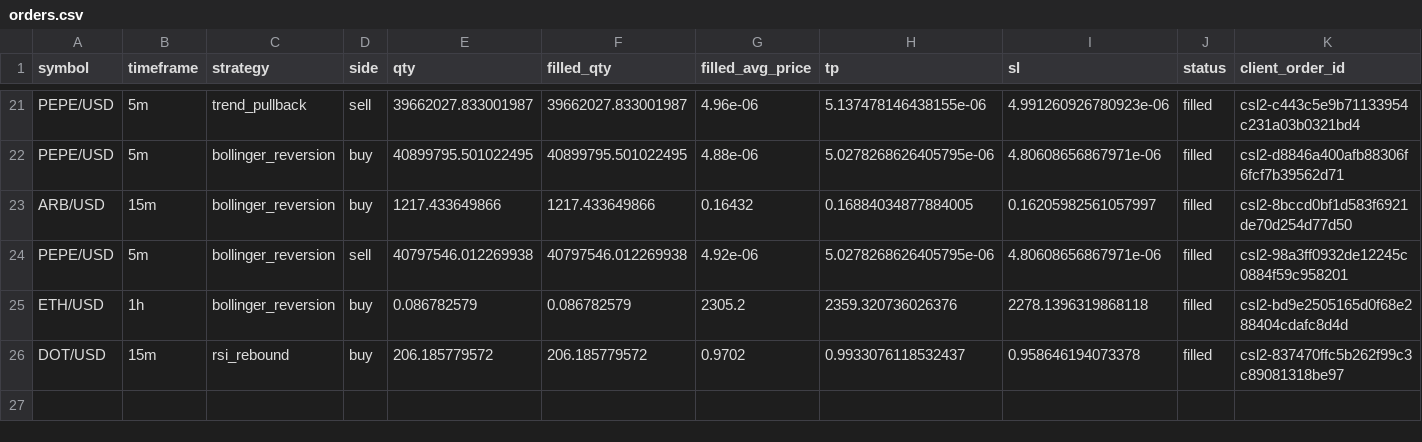
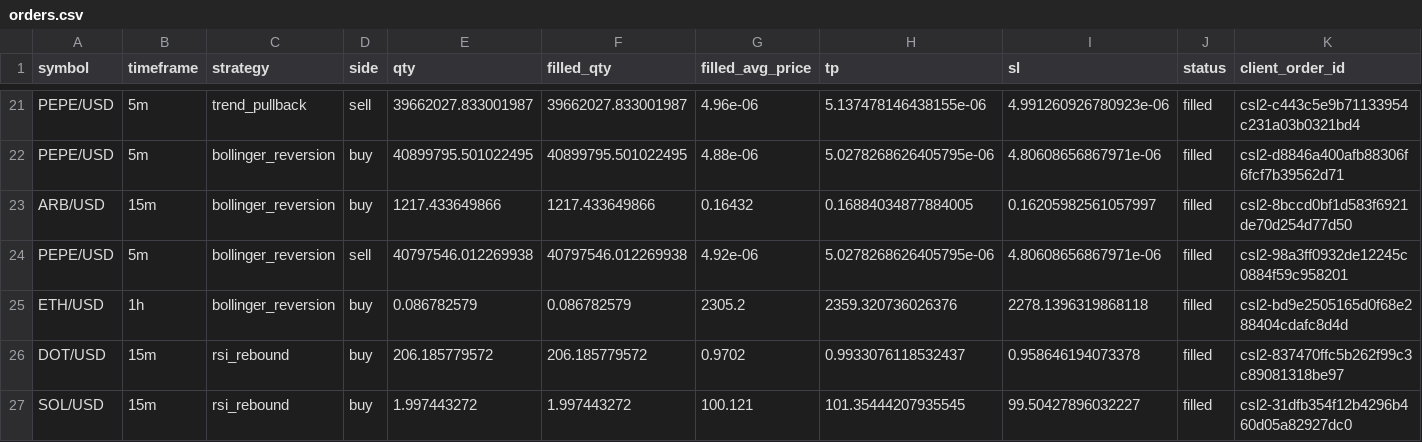
Before and after one commit to Rand0mUs3r-afk/CryptoStrategyLab, a CSV file: orders.csv, drawn as a sheet; only a part is shown, gaps mark what is left out; rows hold the shown columns only; the diff names each change by its address in the sheet, - before the commit and + after, or states it on an @@ line.

```diff
--- a/orders.csv
+++ b/orders.csv
+row 27: SOL/USD | 15m | rsi_rebound | buy | 1.997443272 | 1.997443272 | 100.121 | 101.35444207935545 | 99.50427896032227 | filled | csl2-31dfb354f12b4296b460d05a82927dc0
```
Also changed, not shown: entry_decisions.csv, open_positions.csv, 9 other files.
